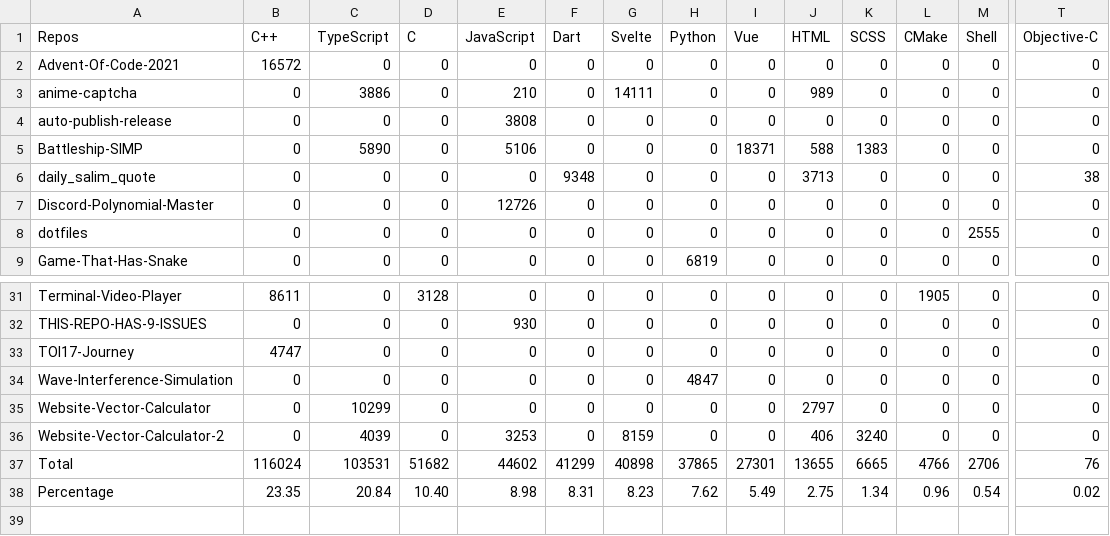
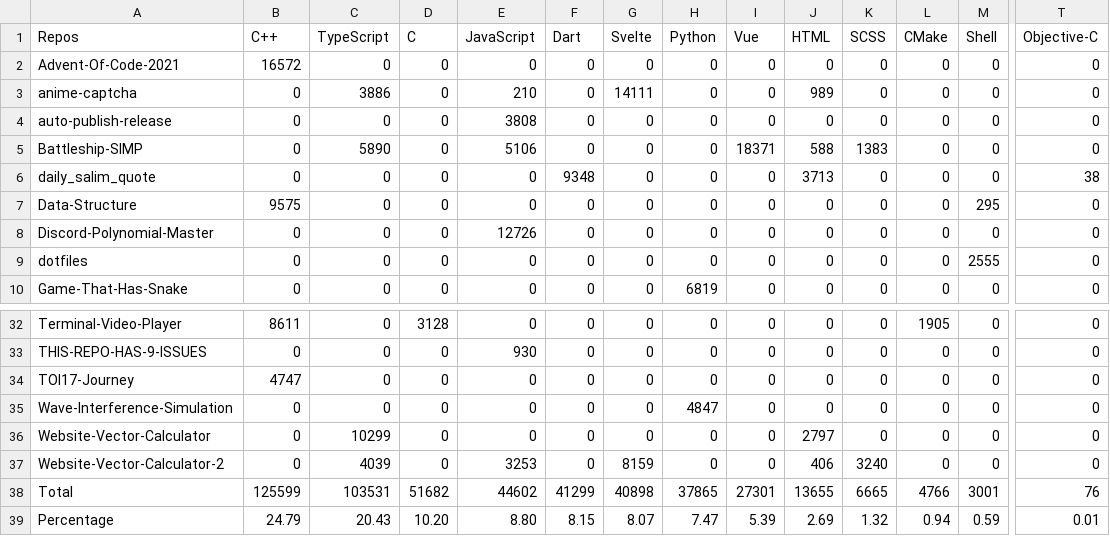
Before and after one commit to Leomotors/Auto-Language-Stats, a CSV file: example/lang.csv, drawn as a sheet; only a part is shown, gaps mark what is left out; addresses are those after the commit; rows hold the shown columns only; the diff covers the shown part only; the diff names each change by its address in the sheet, - before the commit and + after, or states it on an @@ line.

```diff
--- a/example/lang.csv
+++ b/example/lang.csv
+row 7: Data-Structure | 9575 | 0 | 0 | 0 | 0 | 0 | 0 | 0 | 0 | 0 | 0 | 295 | 0
-B38 (C++): 116024
+B38 (C++): 125599
-M38 (Shell): 2706
+M38 (Shell): 3001
-B39 (C++): 23.35
+B39 (C++): 24.79
-C39 (TypeScript): 20.84
+C39 (TypeScript): 20.43
-D39 (C): 10.40
+D39 (C): 10.20
-E39 (JavaScript): 8.98
+E39 (JavaScript): 8.80
-F39 (Dart): 8.31
+F39 (Dart): 8.15
-G39 (Svelte): 8.23
+G39 (Svelte): 8.07
-H39 (Python): 7.62
+H39 (Python): 7.47
-I39 (Vue): 5.49
+I39 (Vue): 5.39
-J39 (HTML): 2.75
+J39 (HTML): 2.69
-K39 (SCSS): 1.34
+K39 (SCSS): 1.32
-L39 (CMake): 0.96
+L39 (CMake): 0.94
-M39 (Shell): 0.54
+M39 (Shell): 0.59
-T39 (Objective-C): 0.02
+T39 (Objective-C): 0.01
```
Also changed, not shown: 1 edited cell elsewhere in this file, 1 other file.
